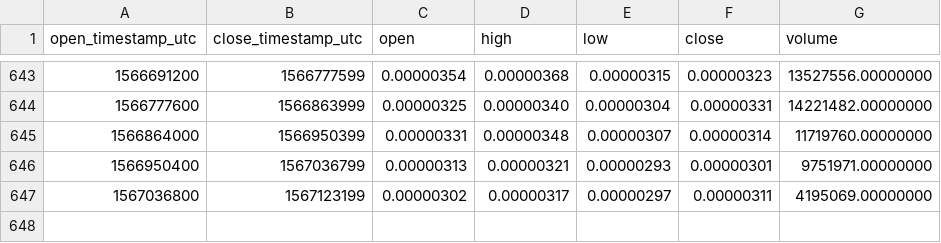
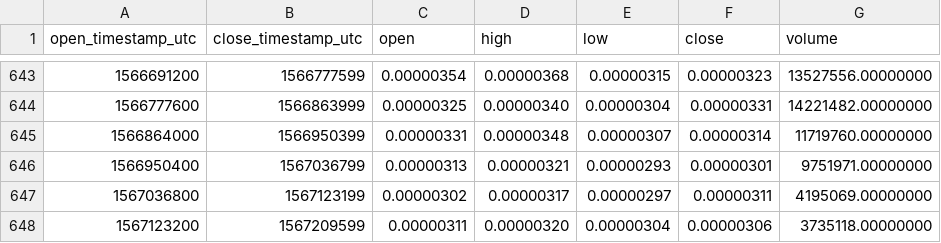
Before and after one commit to cryptobigbro/binance-TNTBTC, a CSV file: binance-TNTBTC-1d.csv, drawn as a sheet; only a part is shown, gaps mark what is left out; the diff names each change by its address in the sheet, - before the commit and + after, or states it on an @@ line.

Commit message:
Update OHLCV data.

```diff
--- a/binance-TNTBTC-1d.csv
+++ b/binance-TNTBTC-1d.csv
+row 648: 1567123200 | 1567209599 | 0.00000311 | 0.00000320 | 0.00000304 | 0.00000306 | 3735118.00000000
```
Also changed, not shown: 1 other file.
